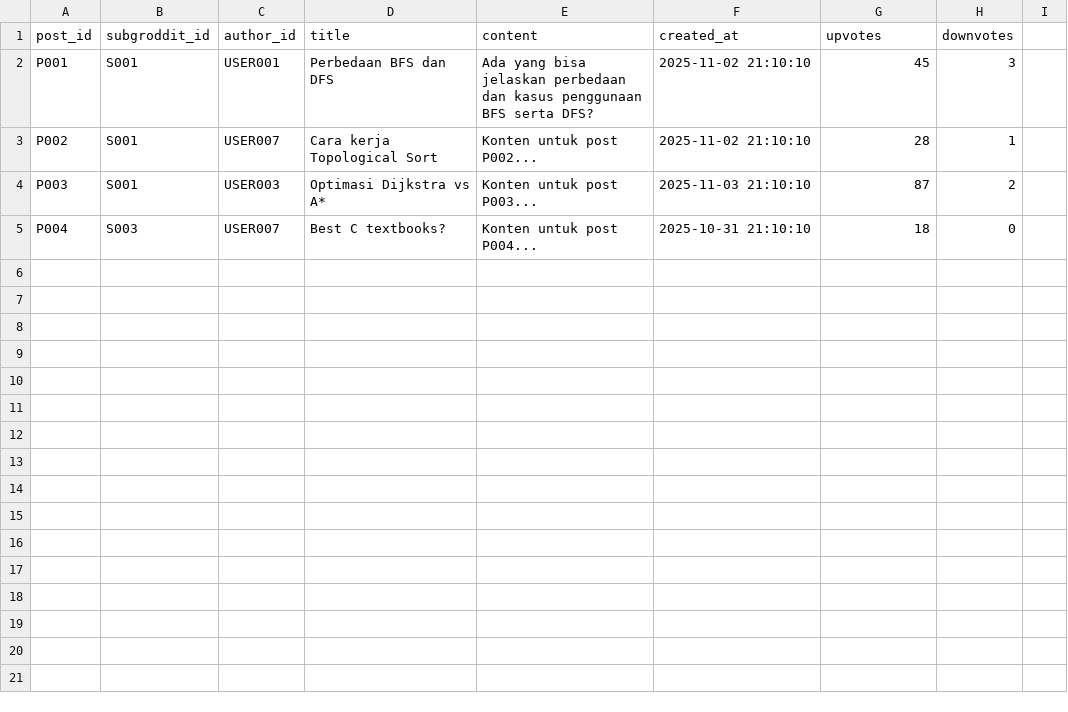
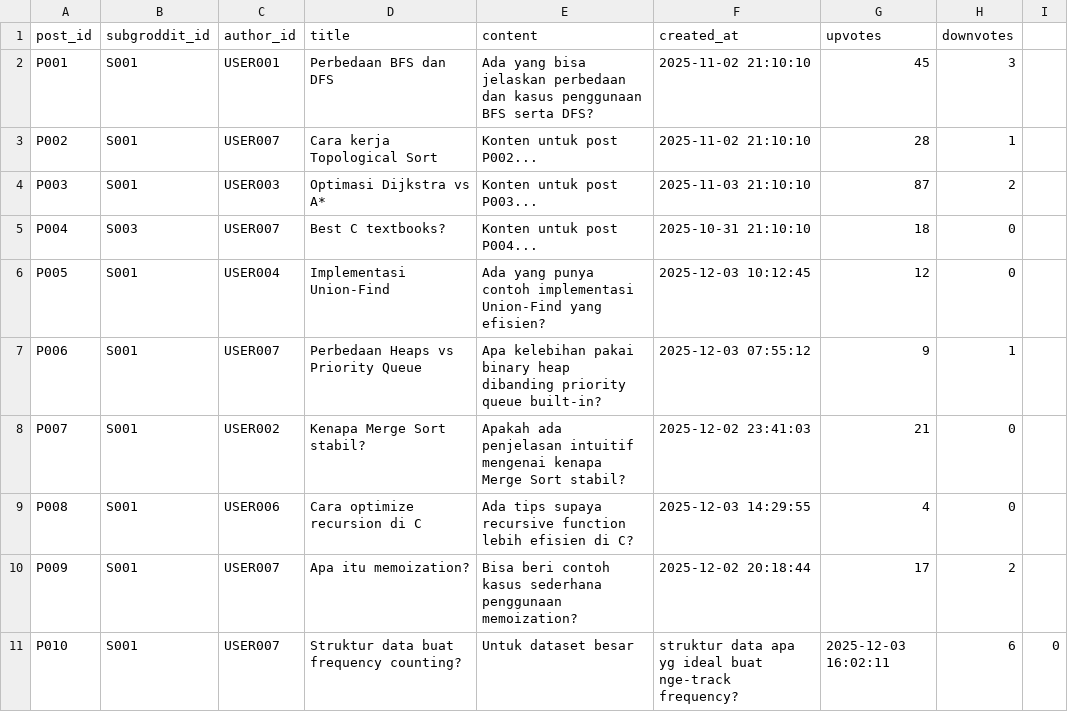
Before and after one commit to samuelsondhrm/groddit, a CSV file: config/config-1/post.csv, drawn as a sheet; the diff names each change by its address in the sheet, - before the commit and + after, or states it on an @@ line.

```diff
--- a/config/config-1/post.csv
+++ b/config/config-1/post.csv
+row 6: P005 | S001 | USER004 | Implementasi Union-Find | Ada yang punya contoh implementasi Union-Find yang efisien? | 2025-12-03 10:12:45 | 12 | 0
+row 7: P006 | S001 | USER007 | Perbedaan Heaps vs Priority Queue | Apa kelebihan pakai binary heap dibanding priority queue built-in? | 2025-12-03 07:55:12 | 9 | 1
+row 8: P007 | S001 | USER002 | Kenapa Merge Sort stabil? | Apakah ada penjelasan intuitif mengenai kenapa Merge Sort stabil? | 2025-12-02 23:41:03 | 21 | 0
+row 9: P008 | S001 | USER006 | Cara optimize recursion di C | Ada tips supaya recursive function lebih efisien di C? | 2025-12-03 14:29:55 | 4 | 0
+row 10: P009 | S001 | USER007 | Apa itu memoization? | Bisa beri contoh kasus sederhana penggunaan memoization? | 2025-12-02 20:18:44 | 17 | 2
+row 11: P010 | S001 | USER007 | Struktur data buat frequency counting? | Untuk dataset besar | struktur data apa yg ideal buat nge-track frequency? | 2025-12-03 16:02:11 | 6 | 0
```
Also changed, not shown: 5 other files.
